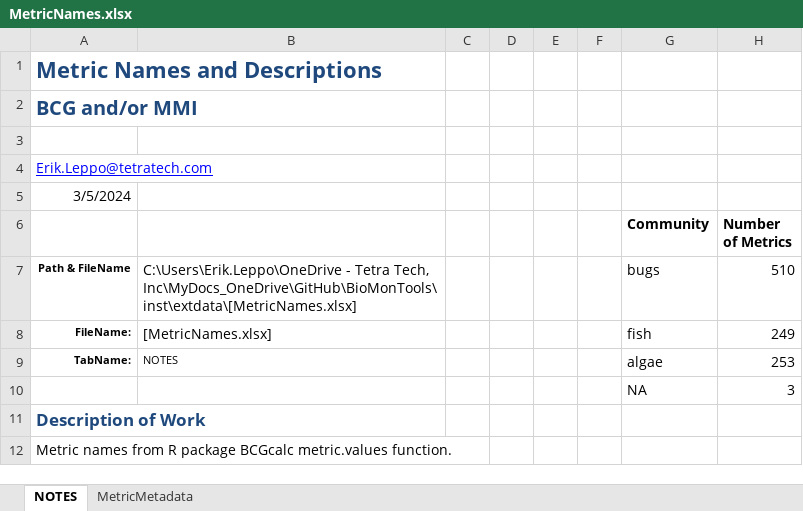
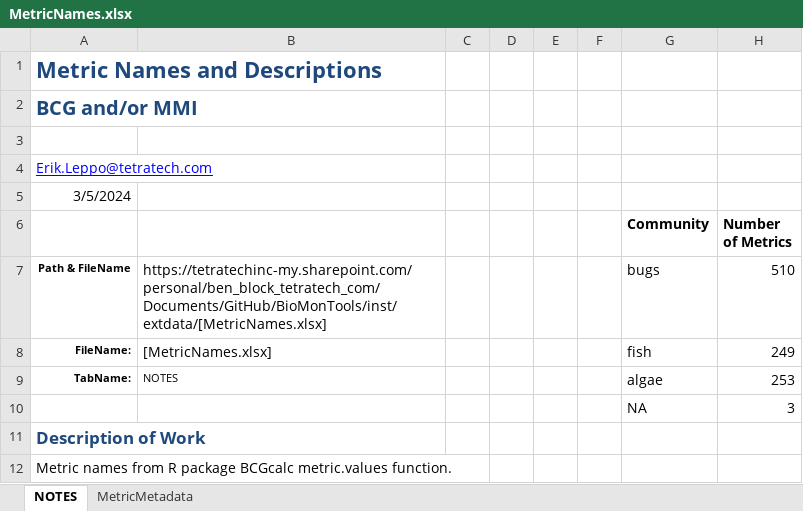
Before and after one commit to leppott/BioMonTools, an Excel workbook: inst/extdata/MetricNames.xlsx, sheet NOTES, drawn as a sheet; only a part is shown; values as stored, in another font and other column widths than the file's, no borders; table styles not drawn; the diff names each change by its address in the sheet, - before the commit and + after, or states it on an @@ line.

```diff
--- a/inst/extdata/MetricNames.xlsx (sheet NOTES)
+++ b/inst/extdata/MetricNames.xlsx (sheet NOTES)
-B7: C:\Users\Erik.Leppo\OneDrive - Tetra Tech, Inc\MyDocs_OneDrive\GitHub\BioMonTools\inst\extdata\[MetricNames.xlsx]
+B7: https://tetratechinc-my.sharepoint.com/personal/ben_block_tetratech_com/Documents/GitHub/BioMonTools/inst/extdata/[MetricNames.xlsx]
```
Also changed, not shown: sheet MetricMetadata, formulas that keep their value, 4 other files.
